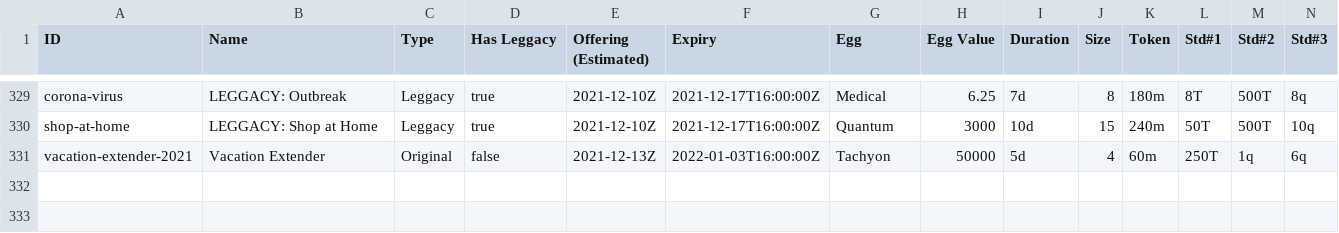
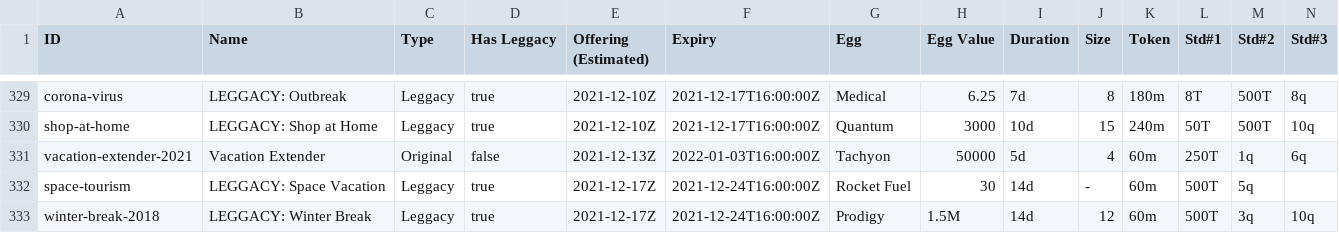
Before and after one commit to fanaticscripter/EggContractor, a CSV file: misc/ContractAggregator/data/contracts.csv, drawn as a sheet; only a part is shown, gaps mark what is left out; rows hold the shown columns only; the diff names each change by its address in the sheet, - before the commit and + after, or states it on an @@ line.

```diff
--- a/misc/ContractAggregator/data/contracts.csv
+++ b/misc/ContractAggregator/data/contracts.csv
+row 332: space-tourism | LEGGACY: Space Vacation | Leggacy | true | 2021-12-17Z | 2021-12-24T16:00:00Z | Rocket Fuel | 30 | 14d | - | 60m | 500T | 5q
+row 333: winter-break-2018 | LEGGACY: Winter Break | Leggacy | true | 2021-12-17Z | 2021-12-24T16:00:00Z | Prodigy | 1.5M | 14d | 12 | 60m | 500T | 3q | 10q
```
